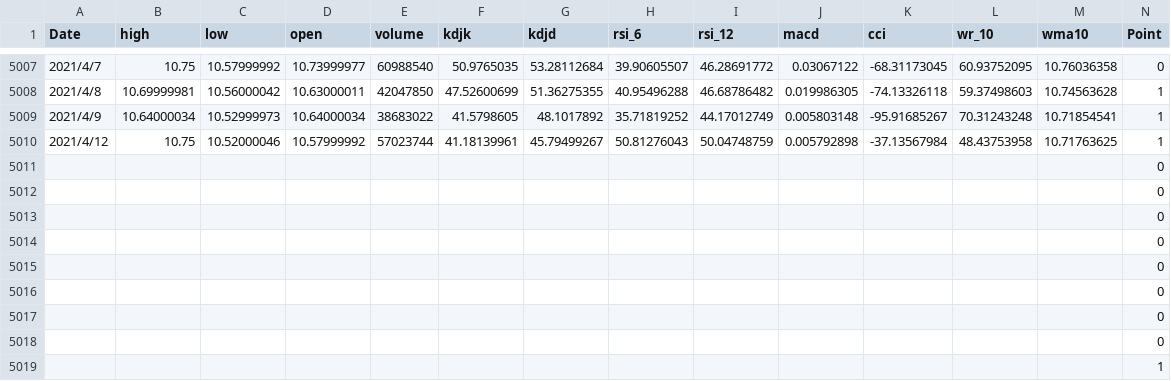
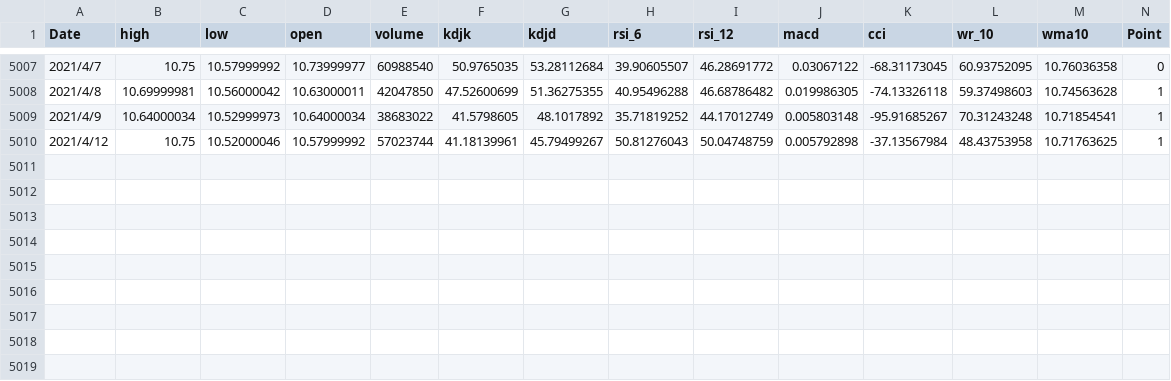
Before and after one commit to Spencer778/GraduationProject, a CSV file: 浦发银行_Model.csv, drawn as a sheet; only a part is shown, gaps mark what is left out; the diff names each change by its address in the sheet, - before the commit and + after, or states it on an @@ line.

Commit message:
Add files via upload

```diff
--- a/浦发银行_Model.csv
+++ b/浦发银行_Model.csv
-row 5011:  |  |  |  |  |  |  |  |  |  |  |  |  | 0
-row 5012:  |  |  |  |  |  |  |  |  |  |  |  |  | 0
-row 5013:  |  |  |  |  |  |  |  |  |  |  |  |  | 0
-row 5014:  |  |  |  |  |  |  |  |  |  |  |  |  | 0
-row 5015:  |  |  |  |  |  |  |  |  |  |  |  |  | 0
-row 5016:  |  |  |  |  |  |  |  |  |  |  |  |  | 0
-row 5017:  |  |  |  |  |  |  |  |  |  |  |  |  | 0
-row 5018:  |  |  |  |  |  |  |  |  |  |  |  |  | 0
-row 5019:  |  |  |  |  |  |  |  |  |  |  |  |  | 1
```
